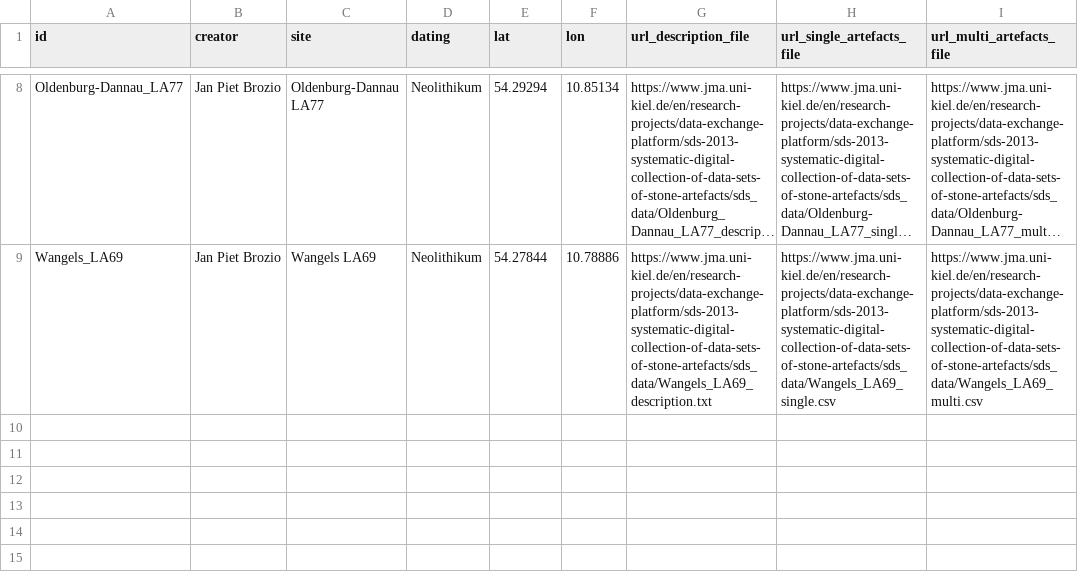
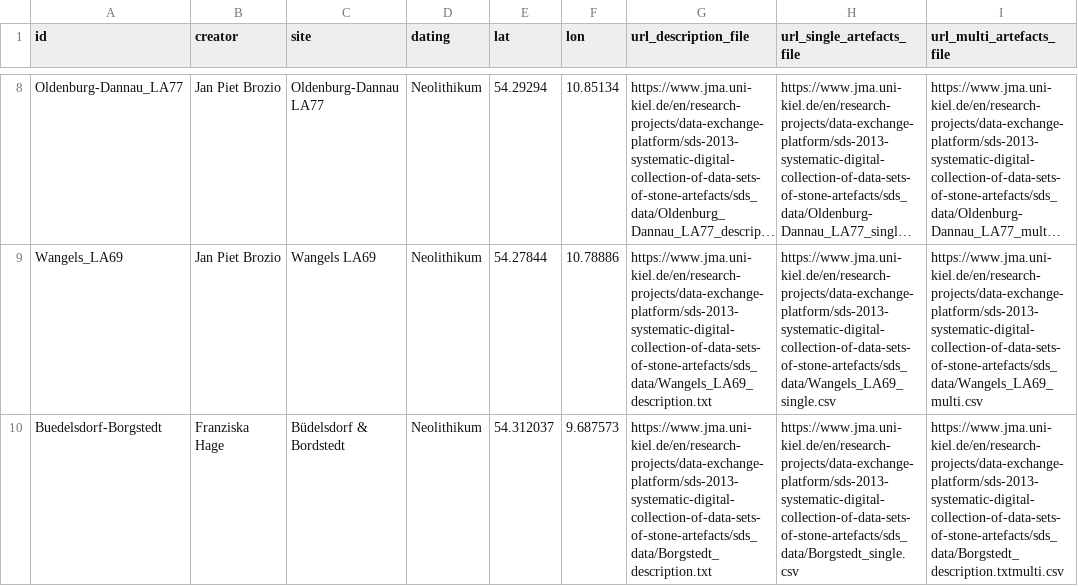
Before and after one commit to Johanna-Mestorf-Academy/sdsanalysis, a CSV file: data-raw/dataset_metadata_list.csv, drawn as a sheet; only a part is shown, gaps mark what is left out; long unchanged cells end in …; the diff names each change by its address in the sheet, - before the commit and + after, or states it on an @@ line.

Commit message:
Update dataset_metadata_list.csv
added data for Borgstedt-Buedelsdorf

```diff
--- a/data-raw/dataset_metadata_list.csv
+++ b/data-raw/dataset_metadata_list.csv
+row 10: Buedelsdorf-Borgstedt | Franziska Hage | Büdelsdorf & Bordstedt | Neolithikum | 54.312037 | 9.687573 | https://www.jma.uni-kiel.de/en/research-projects/data-exchange-platform/sds-2013-systematic-digital-collection-of-data-sets-of-stone-artefacts/sds_data/Borgstedt_description.txt | https://www.jma.uni-kiel.de/en/research-projects/data-exchange-platform/sds-2013-systematic-digital-collection-of-data-sets-of-stone-artefacts/sds_data/Borgstedt_single.csv | https://www.jma.uni-kiel.de/en/research-projects/data-exchange-platform/sds-2013-systematic-digital-collection-of-data-sets-of-stone-artefacts/sds_data/Borgstedt_description.txtmulti.csv
```
